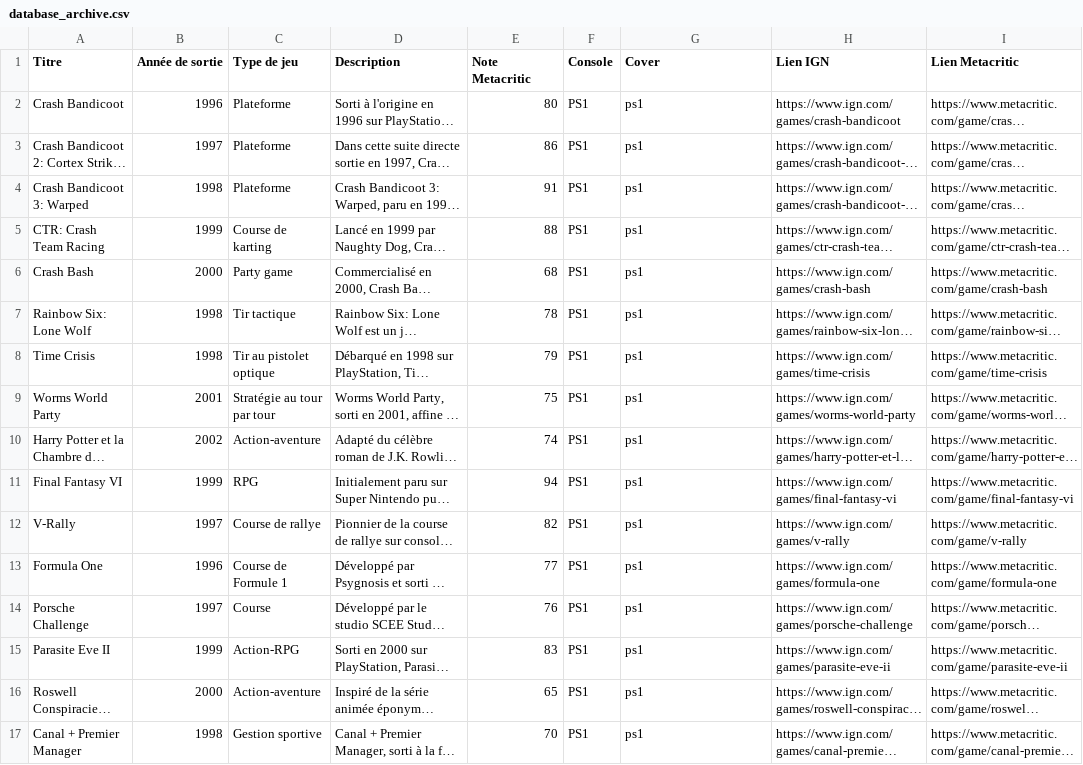
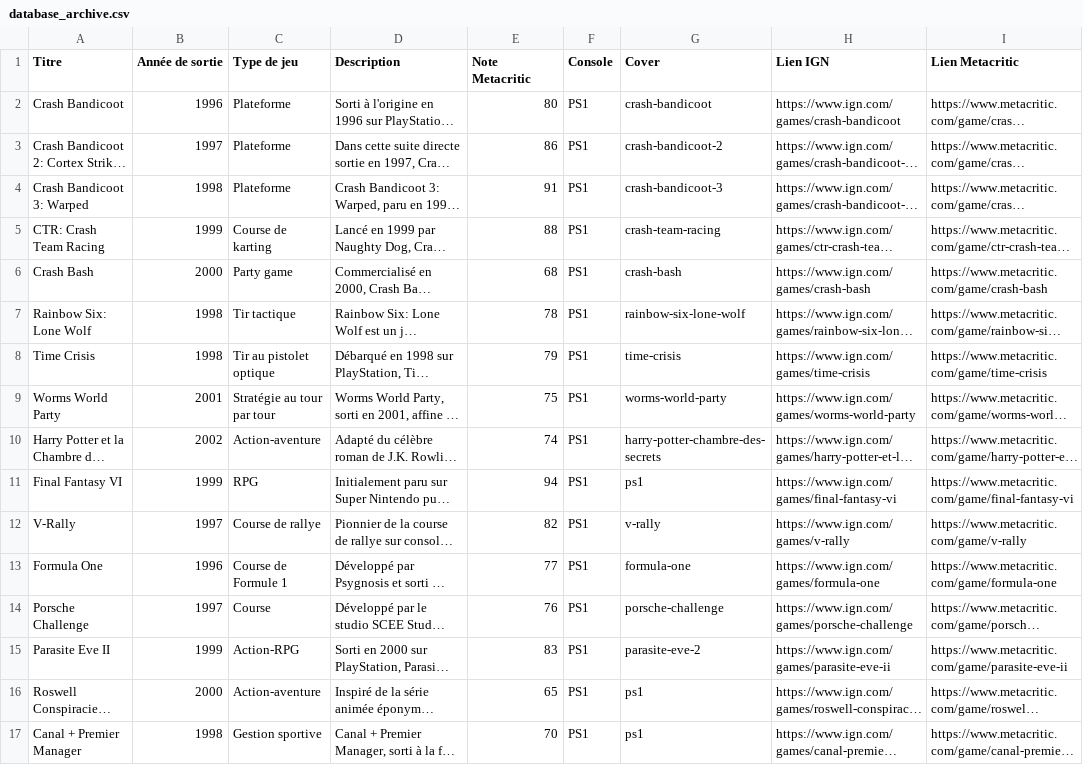
Before and after one commit to DeeMeeThree/retro-vault, a CSV file: database_archive.csv, drawn as a sheet; only a part is shown; long unchanged cells end in …; the diff names each change by its address in the sheet, - before the commit and + after, or states it on an @@ line.

Commit message:
first 15 covers

```diff
--- a/database_archive.csv
+++ b/database_archive.csv
-G2 (Cover): ps1
+G2 (Cover): crash-bandicoot
-G3 (Cover): ps1
+G3 (Cover): crash-bandicoot-2
-G4 (Cover): ps1
+G4 (Cover): crash-bandicoot-3
-G5 (Cover): ps1
+G5 (Cover): crash-team-racing
-G6 (Cover): ps1
+G6 (Cover): crash-bash
-G7 (Cover): ps1
+G7 (Cover): rainbow-six-lone-wolf
-G8 (Cover): ps1
+G8 (Cover): time-crisis
-G9 (Cover): ps1
+G9 (Cover): worms-world-party
-G10 (Cover): ps1
+G10 (Cover): harry-potter-chambre-des-secrets
-G12 (Cover): ps1
+G12 (Cover): v-rally
-G13 (Cover): ps1
+G13 (Cover): formula-one
-G14 (Cover): ps1
+G14 (Cover): porsche-challenge
-G15 (Cover): ps1
+G15 (Cover): parasite-eve-2
```
Also changed, not shown: 14 other files.
